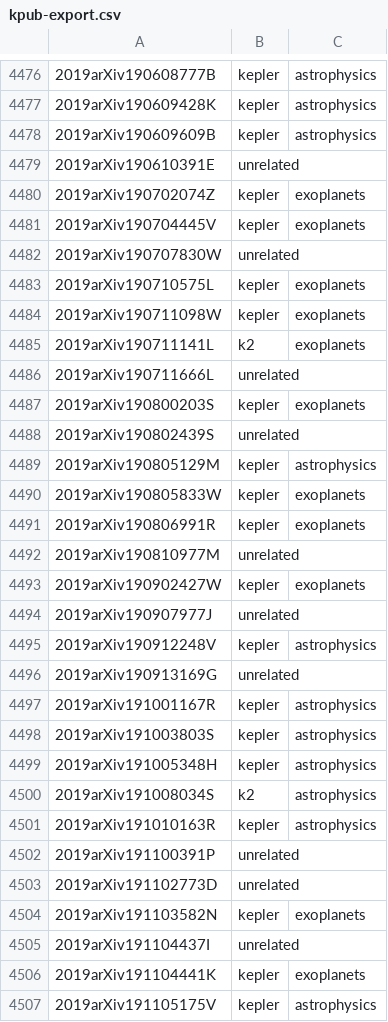
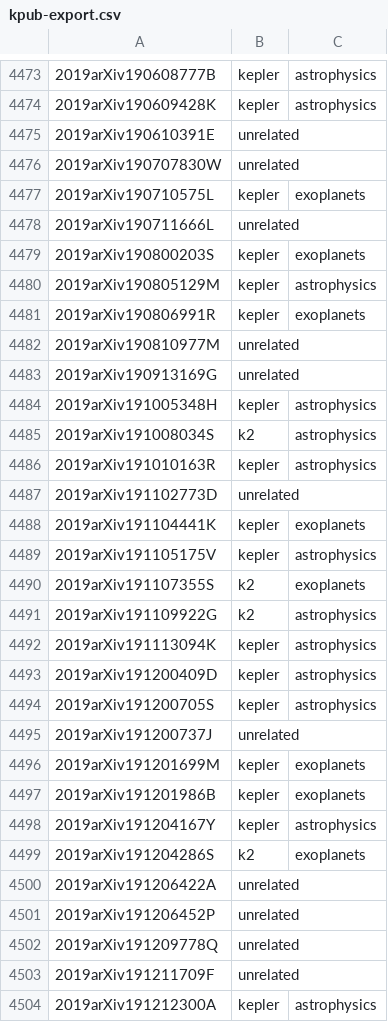
Before and after one commit to KeplerGO/kpub, a CSV file: data/kpub-export.csv, drawn as a sheet; only a part is shown, gaps mark what is left out; the shorter side is filled out with more unchanged rows; removed rows and columns are numbered as before the commit, all else as after; the diff covers the shown part only; the diff names each change by its address in the sheet, - before the commit and + after, or states it on an @@ line.

```diff
--- a/data/kpub-export.csv
+++ b/data/kpub-export.csv
-row 4478: 2019arXiv190609609B | kepler | astrophysics
-row 4480: 2019arXiv190702074Z | kepler | exoplanets
-row 4481: 2019arXiv190704445V | kepler | exoplanets
-row 4484: 2019arXiv190711098W | kepler | exoplanets
-row 4485: 2019arXiv190711141L | k2 | exoplanets
-row 4488: 2019arXiv190802439S | unrelated
-row 4490: 2019arXiv190805833W | kepler | exoplanets
-row 4493: 2019arXiv190902427W | kepler | exoplanets
-row 4494: 2019arXiv190907977J | unrelated
-row 4495: 2019arXiv190912248V | kepler | astrophysics
-row 4497: 2019arXiv191001167R | kepler | astrophysics
-row 4498: 2019arXiv191003803S | kepler | astrophysics
-row 4502: 2019arXiv191100391P | unrelated
-row 4504: 2019arXiv191103582N | kepler | exoplanets
-row 4505: 2019arXiv191104437I | unrelated
```
Also changed, not shown: 10 added rows, 45 removed rows and 3 edited cells elsewhere in this file, 1 other file.
